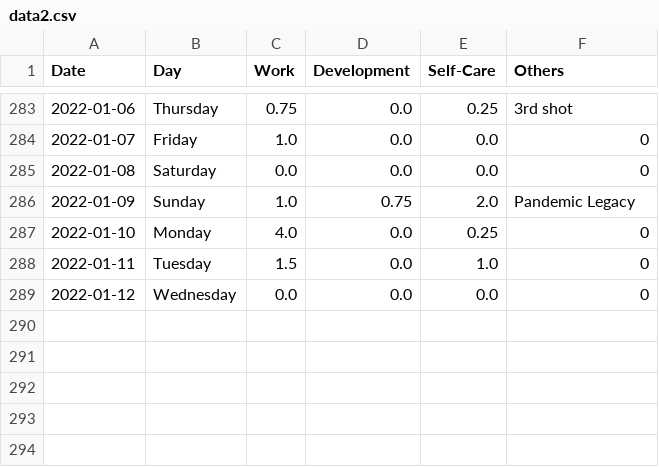
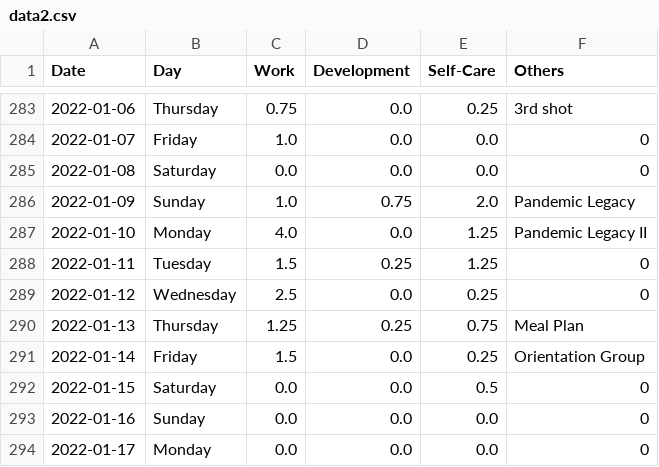
Before and after one commit to krystinli/Time_Management, a CSV file: data/data2.csv, drawn as a sheet; only a part is shown, gaps mark what is left out.

```diff
--- a/data/data2.csv
+++ b/data/data2.csv
@@ -286,4 +286,9 @@ Date,Day,Work,Development,Self-Care,Others
 2022-01-09,Sunday,1.0,0.75,2.0,Pandemic Legacy
-2022-01-10,Monday,4.0,0.0,0.25,0
-2022-01-11,Tuesday,1.5,0.0,1.0,0
-2022-01-12,Wednesday,0.0,0.0,0.0,0
+2022-01-10,Monday,4.0,0.0,1.25,Pandemic Legacy II
+2022-01-11,Tuesday,1.5,0.25,1.25,0
+2022-01-12,Wednesday,2.5,0.0,0.25,0
+2022-01-13,Thursday,1.25,0.25,0.75,Meal Plan
+2022-01-14,Friday,1.5,0.0,0.25,Orientation Group
+2022-01-15,Saturday,0.0,0.0,0.5,0
+2022-01-16,Sunday,0.0,0.0,0.0,0
+2022-01-17,Monday,0.0,0.0,0.0,0
```
Also changed, not shown: 5 other files.
